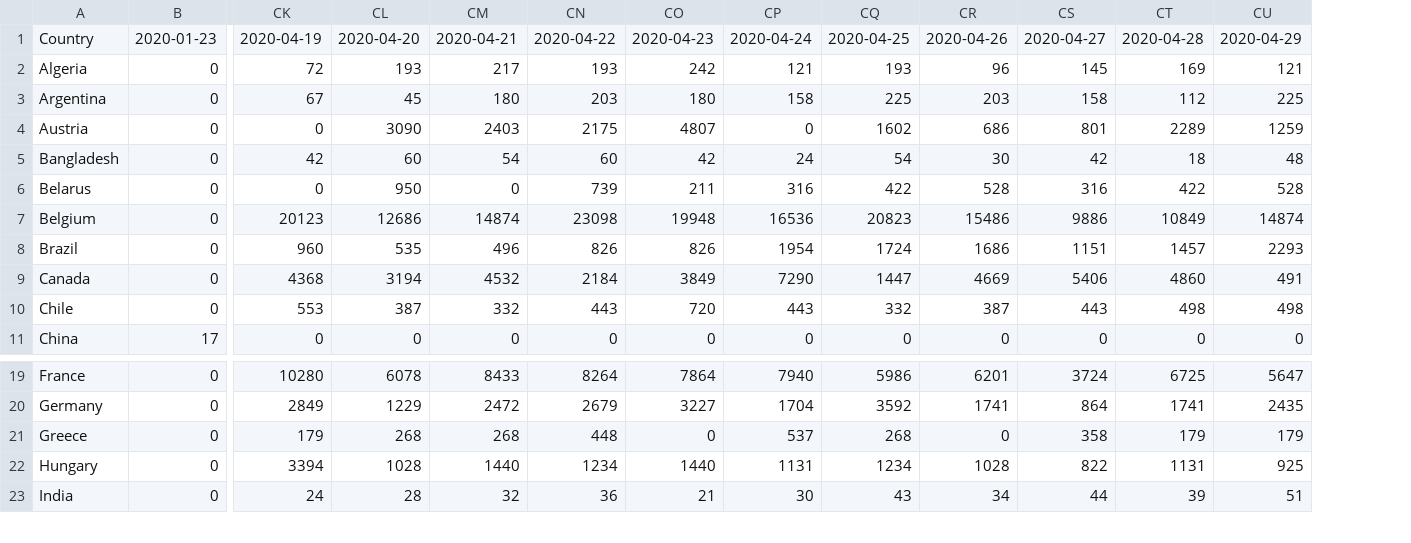
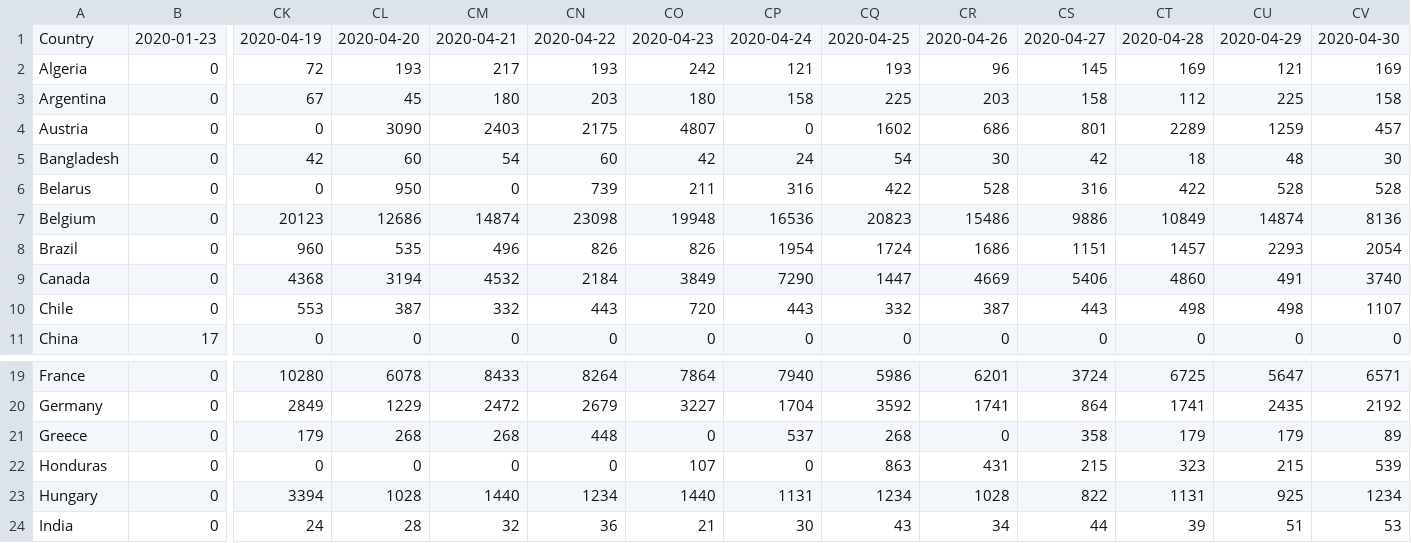
Before and after one commit to Benzhaomin/covid-ddpb, a CSV file: dataset.csv, drawn as a sheet; only a part is shown, gaps mark what is left out; rows hold the shown columns only; the diff names each change by its address in the sheet, - before the commit and + after, or states it on an @@ line.

```diff
--- a/dataset.csv
+++ b/dataset.csv
+column CV, rows 1-11: 2020-04-30 | 169 | 158 | 457 | 30 | 528 | 8136 | 2054 | 3740 | 1107 | 0; rows 19-21: 6571 | 2192 | 89; rows 23-24: 1234 | 53
+row 22: Honduras | 0 | 0 | 0 | 0 | 0 | 107 | 0 | 863 | 431 | 215 | 323 | 215 | 539
```
Also changed, not shown: 2 other files.
